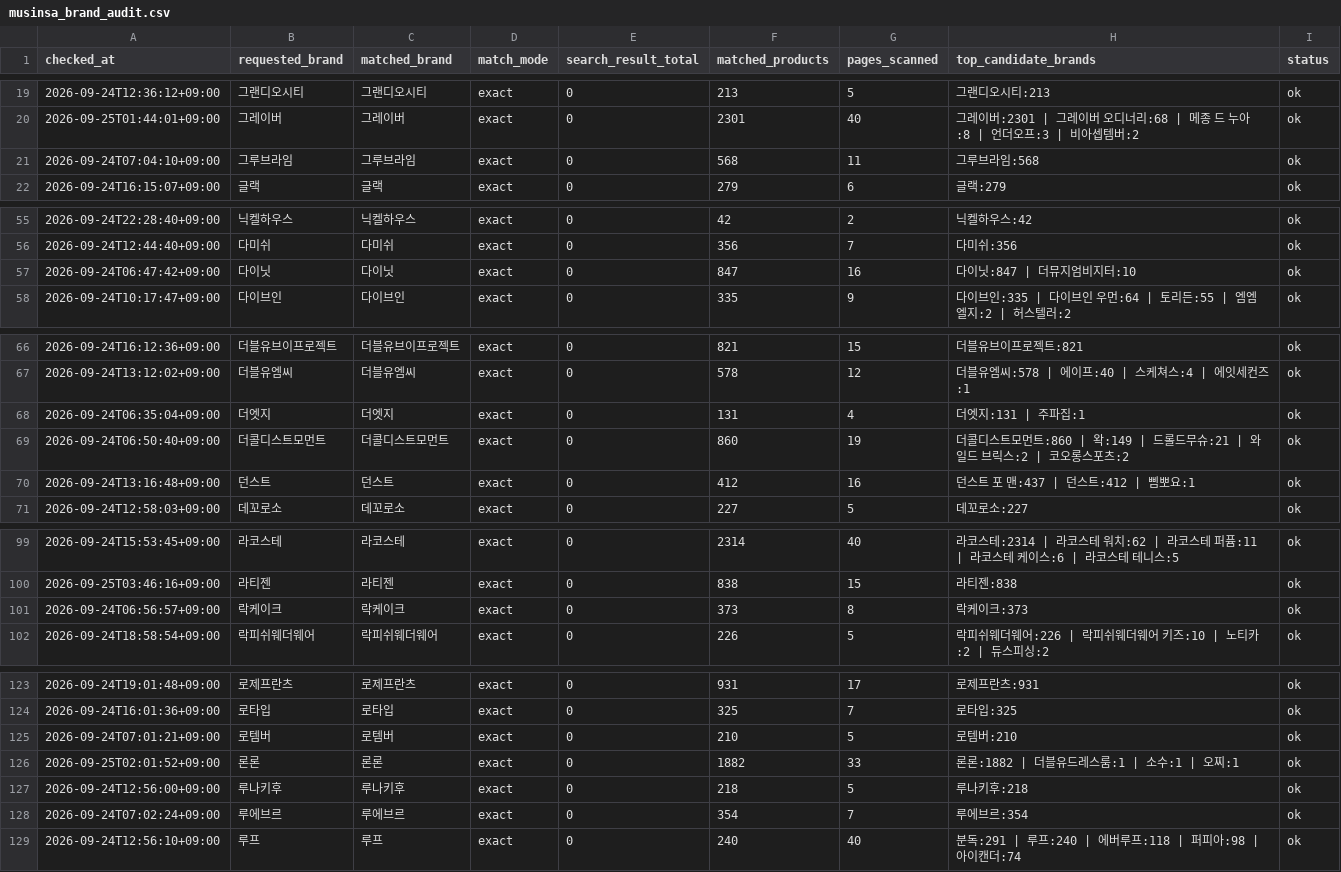
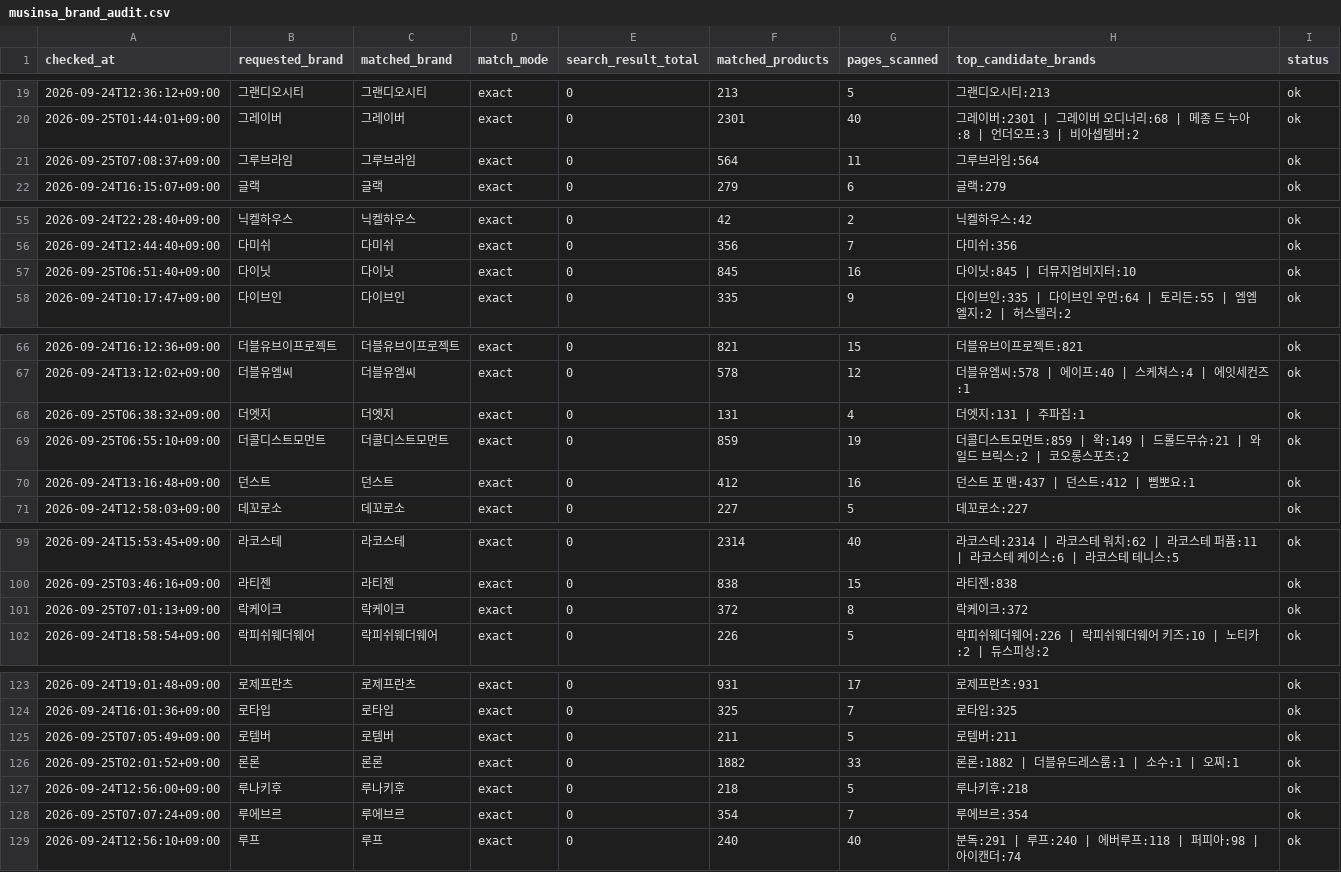
Before and after one commit to kwj-lab/-, a CSV file: musinsa_brand_audit.csv, drawn as a sheet; only a part is shown, gaps mark what is left out; the diff covers the shown part only.

```diff
--- a/musinsa_brand_audit.csv
+++ b/musinsa_brand_audit.csv
@@ -20,3 +20,3 @@
 2026-09-25T01:44:01+09:00,그레이버,그레이버,exact,0,2301,40,그레이버:2301 | 그레이버 오디너리:68 | 메종 드 누아:8 | 언더오프:3 | 비아셉템버:2,ok
-2026-09-24T07:04:10+09:00,그루브라임,그루브라임,exact,0,568,11,그루브라임:568,ok
+2026-09-25T07:08:37+09:00,그루브라임,그루브라임,exact,0,564,11,그루브라임:564,ok
 2026-09-24T16:15:07+09:00,글랙,글랙,exact,0,279,6,글랙:279,ok
@@ -56,3 +56,3 @@
 2026-09-24T12:44:40+09:00,다미쉬,다미쉬,exact,0,356,7,다미쉬:356,ok
-2026-09-24T06:47:42+09:00,다이닛,다이닛,exact,0,847,16,다이닛:847 | 더뮤지엄비지터:10,ok
+2026-09-25T06:51:40+09:00,다이닛,다이닛,exact,0,845,16,다이닛:845 | 더뮤지엄비지터:10,ok
 2026-09-24T10:17:47+09:00,다이브인,다이브인,exact,0,335,9,다이브인:335 | 다이브인 우먼:64 | 토리든:55 | 엠엠엘지:2 | 허스텔러:2,ok
@@ -67,4 +67,4 @@
 2026-09-24T13:12:02+09:00,더블유엠씨,더블유엠씨,exact,0,578,12,더블유엠씨:578 | 에이프:40 | 스케쳐스:4 | 에잇세컨즈:1,ok
-2026-09-24T06:35:04+09:00,더엣지,더엣지,exact,0,131,4,더엣지:131 | 주파집:1,ok
-2026-09-24T06:50:40+09:00,더콜디스트모먼트,더콜디스트모먼트,exact,0,860,19,더콜디스트모먼트:860 | 왁:149 | 드롤드무슈:21 | 와일드 브릭스:2 | 코오롱스포츠:2,ok
+2026-09-25T06:38:32+09:00,더엣지,더엣지,exact,0,131,4,더엣지:131 | 주파집:1,ok
+2026-09-25T06:55:10+09:00,더콜디스트모먼트,더콜디스트모먼트,exact,0,859,19,더콜디스트모먼트:859 | 왁:149 | 드롤드무슈:21 | 와일드 브릭스:2 | 코오롱스포츠:2,ok
 2026-09-24T13:16:48+09:00,던스트,던스트,exact,0,412,16,던스트 포 맨:437 | 던스트:412 | 삠뽀요:1,ok
@@ -100,3 +100,3 @@
 2026-09-25T03:46:16+09:00,라티젠,라티젠,exact,0,838,15,라티젠:838,ok
-2026-09-24T06:56:57+09:00,락케이크,락케이크,exact,0,373,8,락케이크:373,ok
+2026-09-25T07:01:13+09:00,락케이크,락케이크,exact,0,372,8,락케이크:372,ok
 2026-09-24T18:58:54+09:00,락피쉬웨더웨어,락피쉬웨더웨어,exact,0,226,5,락피쉬웨더웨어:226 | 락피쉬웨더웨어 키즈:10 | 노티카:2 | 듀스피싱:2,ok
@@ -124,6 +124,6 @@
 2026-09-24T16:01:36+09:00,로타입,로타입,exact,0,325,7,로타입:325,ok
-2026-09-24T07:01:21+09:00,로템버,로템버,exact,0,210,5,로템버:210,ok
+2026-09-25T07:05:49+09:00,로템버,로템버,exact,0,211,5,로템버:211,ok
 2026-09-25T02:01:52+09:00,론론,론론,exact,0,1882,33,론론:1882 | 더블유드레스룸:1 | 소수:1 | 오찌:1,ok
 2026-09-24T12:56:00+09:00,루나키후,루나키후,exact,0,218,5,루나키후:218,ok
-2026-09-24T07:02:24+09:00,루에브르,루에브르,exact,0,354,7,루에브르:354,ok
+2026-09-25T07:07:24+09:00,루에브르,루에브르,exact,0,354,7,루에브르:354,ok
 2026-09-24T12:56:10+09:00,루프,루프,exact,0,240,40,분독:291 | 루프:240 | 에버루프:118 | 퍼피아:98 | 아이캔더:74,ok
```
Also changed, not shown: 79 edited cells elsewhere in this file.
